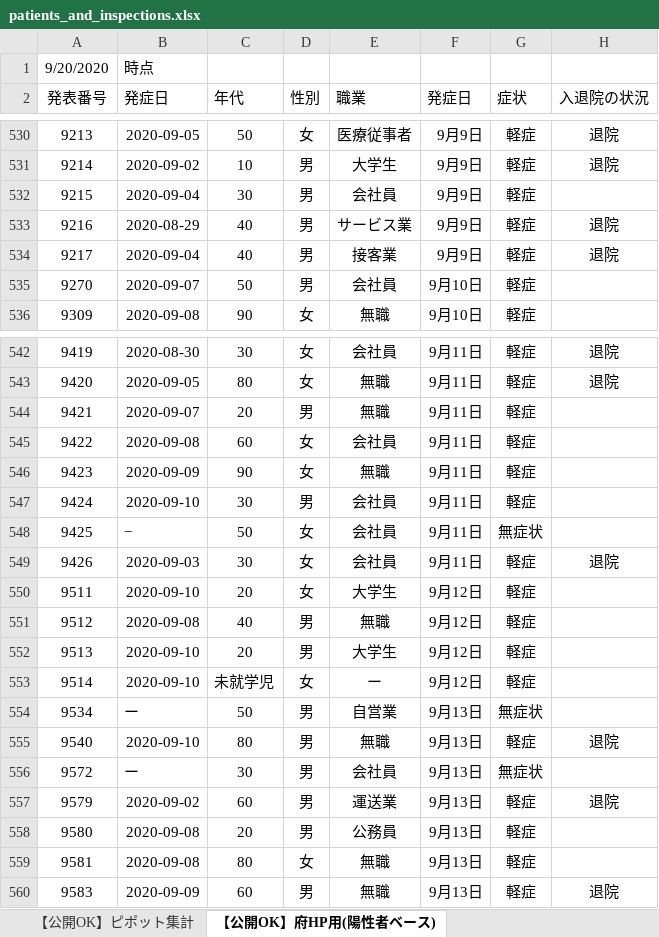
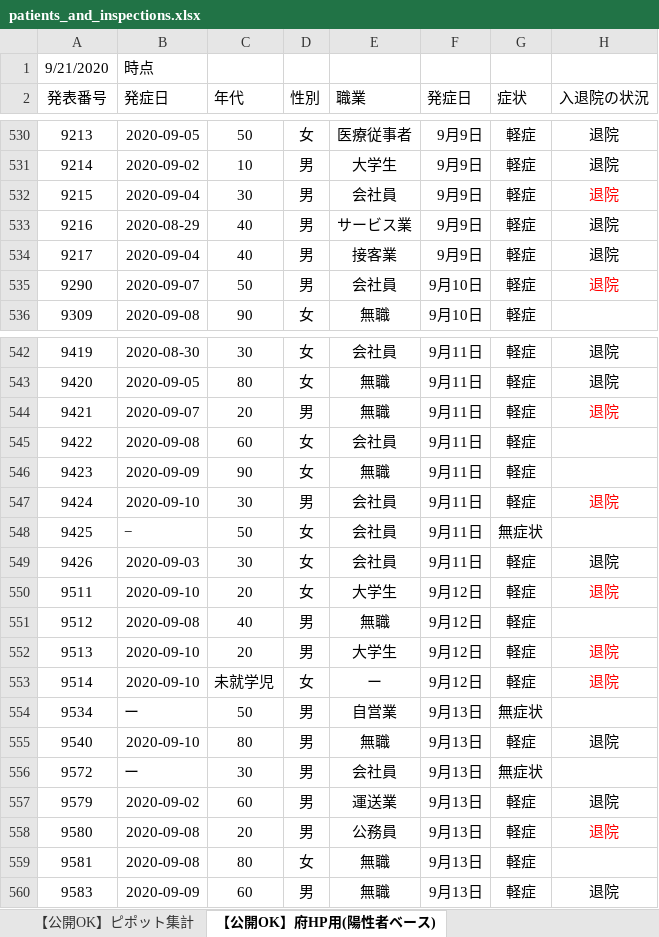
Before and after one commit to yotemuku/covid19, an Excel workbook: data/patients_and_inspections.xlsx, sheet 【公開OK】府HP用(陽性者ベース), drawn as a sheet; only a part is shown, gaps mark what is left out; values as stored, in another font and other column widths than the file's, no borders; the diff covers the shown part only; the diff names each change by its address in the sheet, - before the commit and + after, or states it on an @@ line.

```diff
--- a/data/patients_and_inspections.xlsx (sheet 【公開OK】府HP用(陽性者ベース))
+++ b/data/patients_and_inspections.xlsx (sheet 【公開OK】府HP用(陽性者ベース))
-A1 (発表番号): 9/20/2020
+A1 (発表番号): 9/21/2020
-H532 (入退院の状況): (empty)
+H532 (入退院の状況): 退院
-A535 (発表番号): 9270
+A535 (発表番号): 9290
-H535 (入退院の状況): (empty)
+H535 (入退院の状況): 退院
-H544 (入退院の状況): (empty)
+H544 (入退院の状況): 退院
-H547 (入退院の状況): (empty)
+H547 (入退院の状況): 退院
-H550 (入退院の状況): (empty)
+H550 (入退院の状況): 退院
-H552:H553 (入退院の状況): (empty)
+H552:H553 (入退院の状況): 退院
-H558 (入退院の状況): (empty)
+H558 (入退院の状況): 退院
```
Also changed, not shown: 3 edited cells elsewhere in this sheet, sheet 【公開OK】コロナサイト用（日付ベース）, sheet 【公開OK】ピポット集計, 1 other file.
